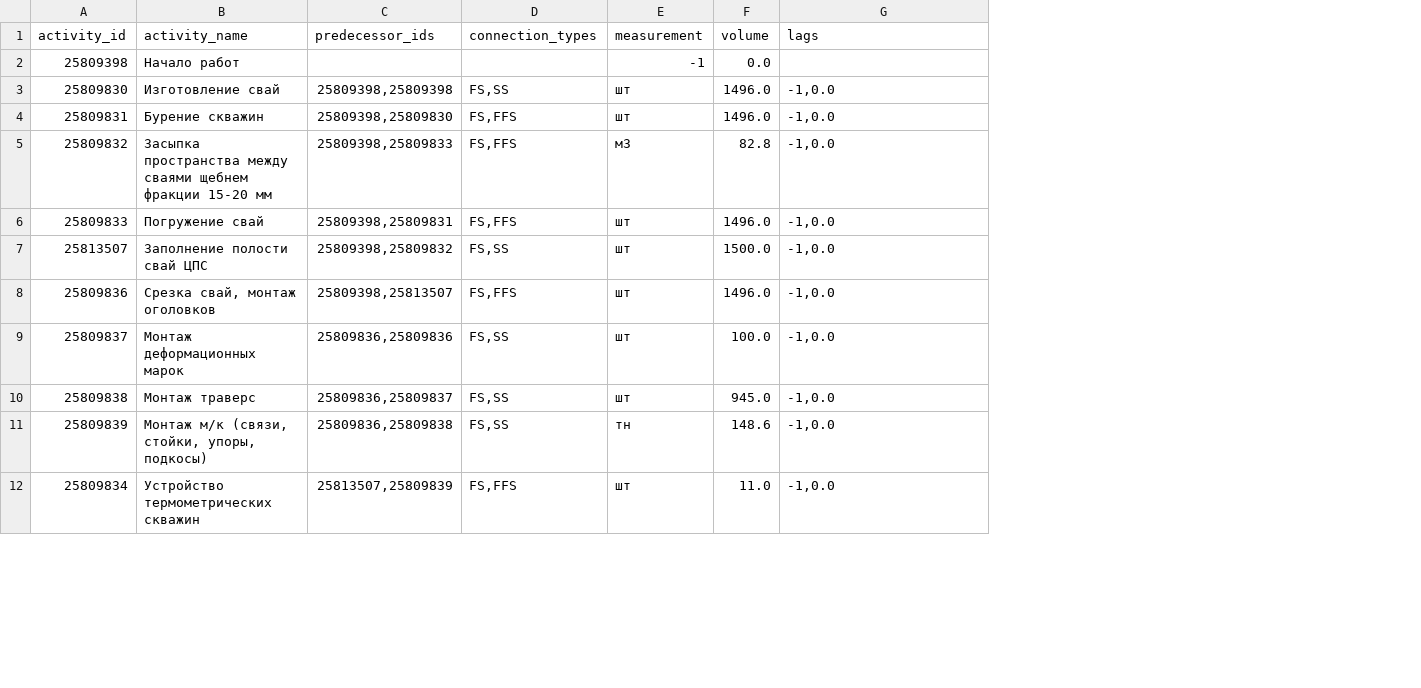
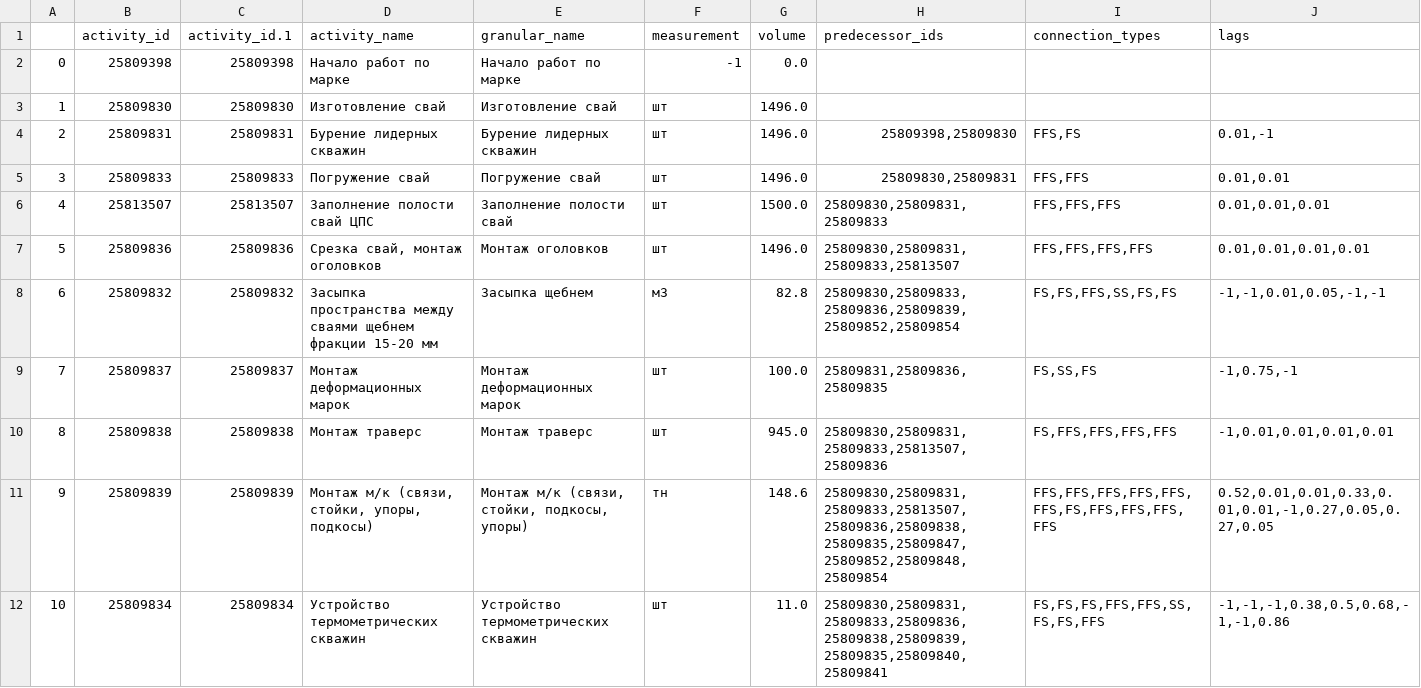
Before and after one commit to MisterZurg/ITMO_Machine_Learning_for_Industrial_Data, a CSV file: Ass-1-Industrial-processes-scheduling-using-SAMPO/gas_network_works_info.csv, drawn as a sheet; only a part is shown; removed rows and columns are numbered as before the commit, all else as after; the diff covers the shown part only; the diff names each change by its address in the sheet, - before the commit and + after, or states it on an @@ line.

Commit message:
Got the not fucked up dataset

```diff
--- a/Ass-1-Industrial-processes-scheduling-using-SAMPO/gas_network_works_info.csv
+++ b/Ass-1-Industrial-processes-scheduling-using-SAMPO/gas_network_works_info.csv
+column A, rows 2-7: 0 | 1 | 2 | 3 | 4 | 5; rows 9-12: 7 | 8 | 9 | 10
+column C (activity_id.1), rows 2-7: 25809398 | 25809830 | 25809831 | 25809833 | 25813507 | 25809836; rows 9-12: 25809837 | 25809838 | 25809839 | 25809834
-column C (predecessor_ids), rows 3-4: 25809398,25809398 | 25809398,25809830; rows 6-12: 25809398,25809831 | 25809398,25809832 | 25809398,25813507 | 25809836,25809836 | 25809836,25809837 | 25809836,25809838 | 25813507,25809839
-column D (connection_types), rows 3-4: FS,SS | FS,FFS; rows 6-12: FS,FFS | FS,SS | FS,FFS | FS,SS | FS,SS | FS,SS | FS,FFS
+column E (granular_name), rows 2-7: Начало работ по марке | Изготовление свай | Бурение лидерных скважин | Погружение свай | Заполнение полости свай | Монтаж оголовков; rows 9-12: Монтаж деформационных марок | Монтаж траверс | Монтаж м/к (связи, стойки, подкосы, упоры) | Устройство термометрических скважин
+column H (predecessor_ids), rows 4-7: 25809398,25809830 | 25809830,25809831 | 25809830,25809831,25809833 | 25809830,25809831,25809833,25813507; rows 9-12: 25809831,25809836,25809835 | 25809830,25809831,25809833,25813507,25809836 | 25809830,25809831,25809833,25813507,25809836,25809838,25809835,25809847,25809852,25809848,25809854 | 25809830,25809831,25809833,25809836,25809838,25809839,25809835,25809840,25809841
+column I (connection_types), rows 4-7: FFS,FS | FFS,FFS | FFS,FFS,FFS | FFS,FFS,FFS,FFS; rows 9-12: FS,SS,FS | FS,FFS,FFS,FFS,FFS | FFS,FFS,FFS,FFS,FFS,FFS,FS,FFS,FFS,FFS,FFS | FS,FS,FS,FFS,FFS,SS,FS,FS,FFS
-D2 (activity_name): Начало работ
+D2 (activity_name): Начало работ по марке
-J3 (lags): -1,0.0
+J3 (lags): (empty)
-D4 (activity_name): Бурение скважин
+D4 (activity_name): Бурение лидерных скважин
-J4 (lags): -1,0.0
+J4 (lags): 0.01,-1
-row 5: 25809832 | Засыпка пространства между сваями щебнем фракции 15-20 мм | 25809398,25809833 | FS,FFS | м3 | 82.8 | -1,0.0
-J5 (lags): -1,0.0
+J5 (lags): 0.01,0.01
-J6 (lags): -1,0.0
+J6 (lags): 0.01,0.01,0.01
-J7 (lags): -1,0.0
+J7 (lags): 0.01,0.01,0.01,0.01
+row 8: 6 | 25809832 | 25809832 | Засыпка пространства между сваями щебнем фракции 15-20 мм | Засыпка щебнем | м3 | 82.8 | 25809830,25809833,25809836,25809839,25809852,25809854 | FS,FS,FFS,SS,FS,FS | -1,-1,0.01,0.05,-1,-1
-J9 (lags): -1,0.0
+J9 (lags): -1,0.75,-1
-J10 (lags): -1,0.0
+J10 (lags): -1,0.01,0.01,0.01,0.01
-J11 (lags): -1,0.0
+J11 (lags): 0.52,0.01,0.01,0.33,0.01,0.01,-1,0.27,0.05,0.27,0.05
-J12 (lags): -1,0.0
+J12 (lags): -1,-1,-1,0.38,0.5,0.68,-1,-1,0.86
```
Also changed, not shown: 6 added rows, 6 removed rows and 15 edited cells elsewhere in this file.
